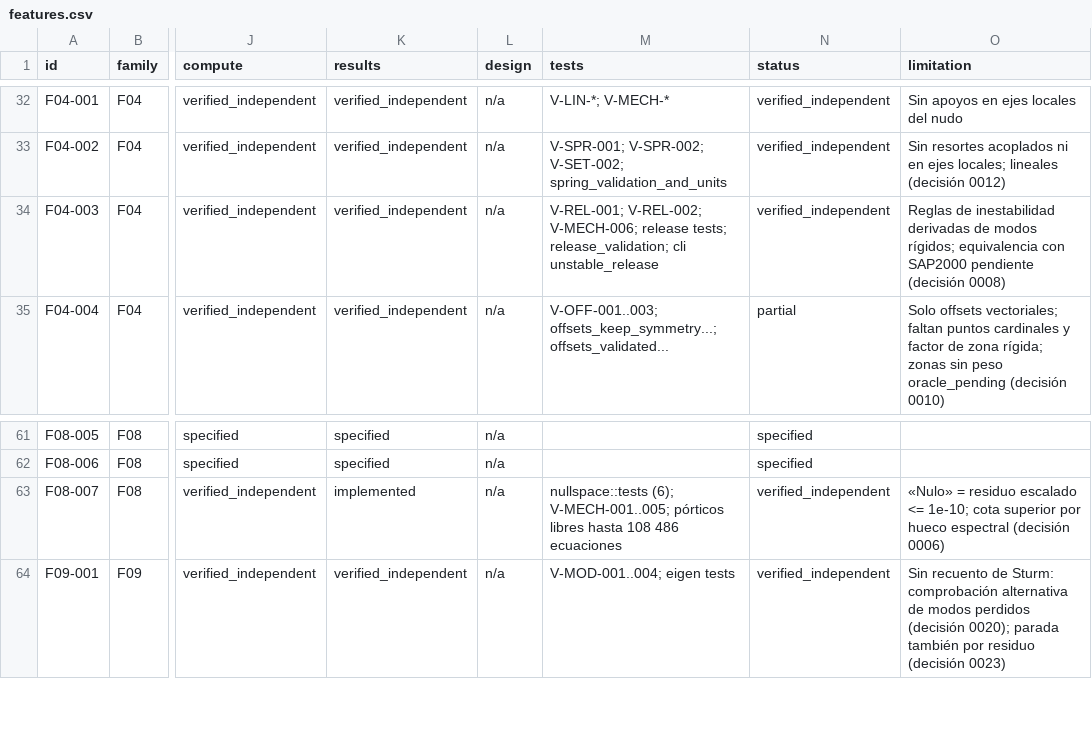
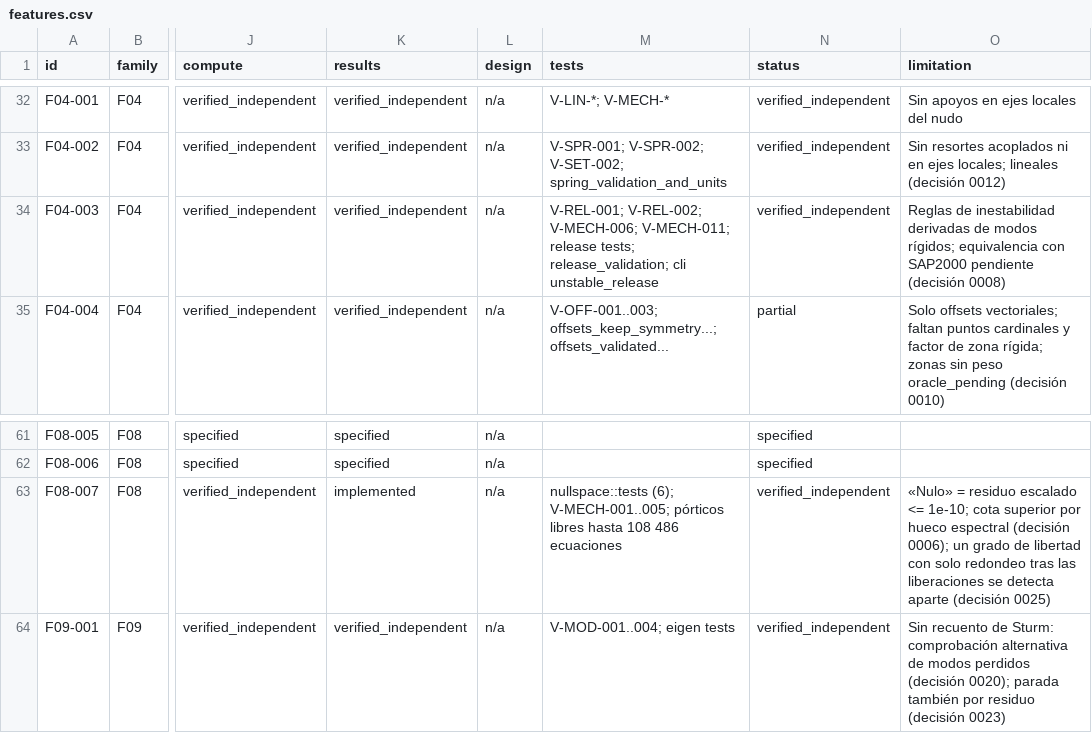
Before and after one commit to marcel1983/struktal, a CSV file: spec/features.csv, drawn as a sheet; only a part is shown, gaps mark what is left out; the diff names each change by its address in the sheet, - before the commit and + after, or states it on an @@ line.

Commit message:
Detect mechanisms that end releases hide from the pivot check
After condensing end releases, a DOF can keep only rounding on its diagonal.
Pivots, and the null-space analysis, are judged on the matrix scaled by its
own diagonal, where such a DOF looks sound: in V-REL-002, the apex of two
pinned bars loaded out of their plane gave UY ~ 7e13 m as a valid result.
Each reduced diagonal is now measured against what its elements give before
the releases; at or below 1e-10 of it, every case ends as a mechanism that
names the DOF.

V-REL-002 now restrains UY at the apex, which makes it the plane truss its
reference describes; V-MECH-011 keeps the old model and expects the
mechanism. Found by the OpenSees comparison. Decision 0025.

```diff
--- a/spec/features.csv
+++ b/spec/features.csv
-M34 (tests): …V-REL-002; V-MECH-006; release tests;…
+M34 (tests): …V-REL-002; V-MECH-006; V-MECH-011; release tests;…
-O63 (limitation): …espectral (decisión 0006)
+O63 (limitation): …espectral (decisión 0006); un grado de libertad con solo redondeo tras las liberaciones se detecta aparte (decisión 0025)
```
Also changed, not shown: 10 other files.
